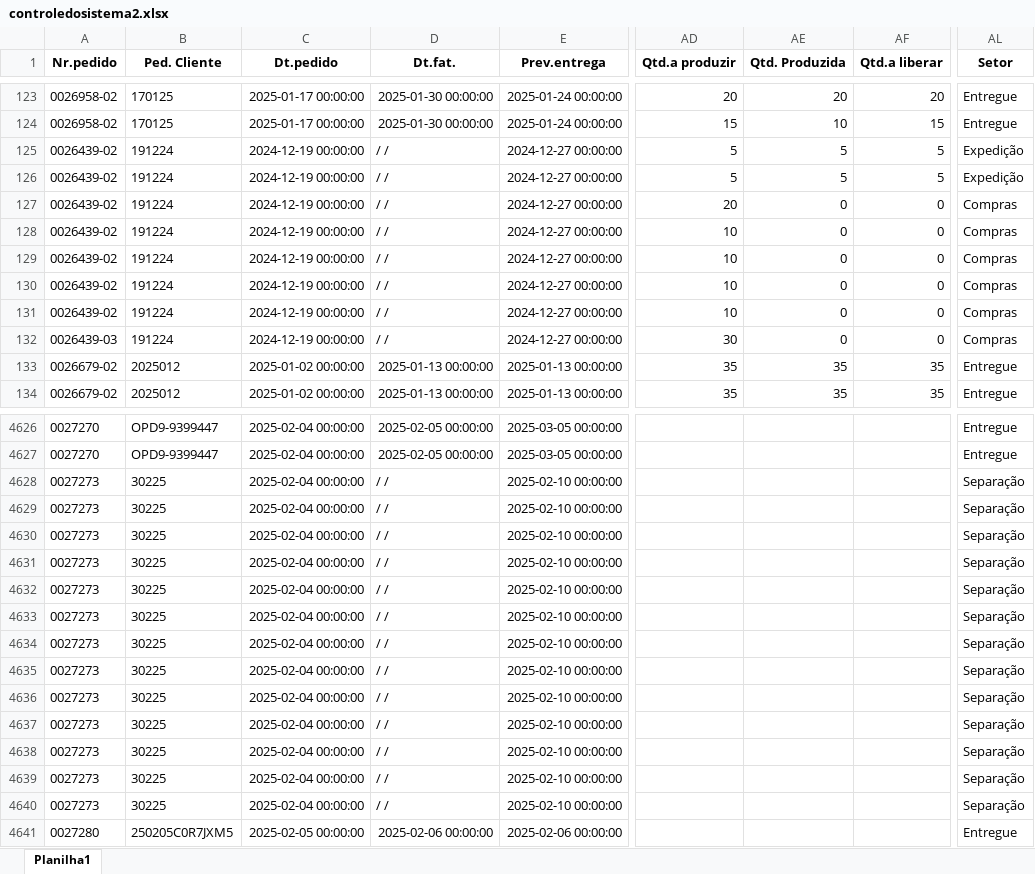
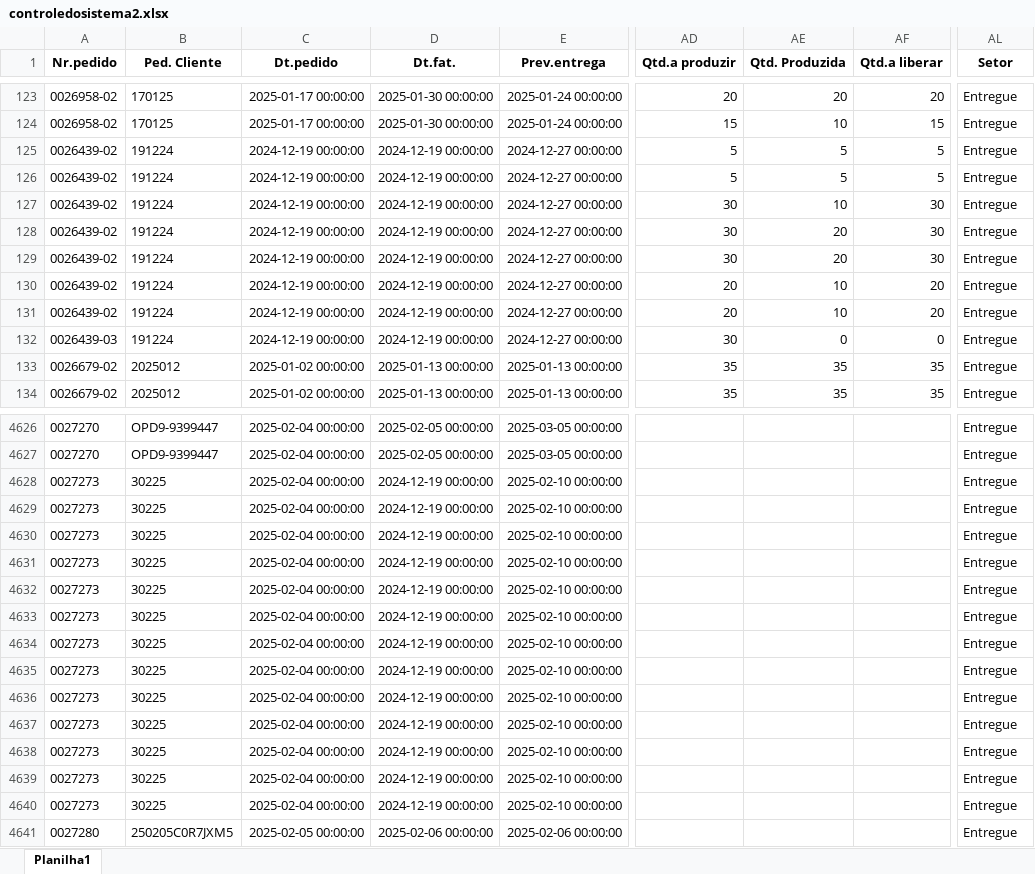
Before and after one commit to zcaus/newdash, an Excel workbook: planilha/controledosistema2.xlsx, sheet Planilha1, drawn as a sheet; only a part is shown, gaps mark what is left out; values as stored, in another font and other column widths than the file's, no borders; the diff covers the shown part only; the diff names each change by its address in the sheet, - before the commit and + after, or states it on an @@ line.

```diff
--- a/planilha/controledosistema2.xlsx (sheet Planilha1)
+++ b/planilha/controledosistema2.xlsx (sheet Planilha1)
-D125:D132 (Dt.fat.): / /
+D125:D132 (Dt.fat.): 2024-12-19 00:00:00
-AL125:AL126 (Setor): Expedição
+AL125:AL126 (Setor): Entregue
-AD127 (Qtd.a produzir): 20
+AD127 (Qtd.a produzir): 30
-AE127 (Qtd. Produzida): 0
+AE127 (Qtd. Produzida): 10
-AF127:AF129 (Qtd.a liberar): 0
+AF127:AF129 (Qtd.a liberar): 30
-AL127:AL132 (Setor): Compras
+AL127:AL132 (Setor): Entregue
-AD128:AD129 (Qtd.a produzir): 10
+AD128:AD129 (Qtd.a produzir): 30
-AE128:AE129 (Qtd. Produzida): 0
+AE128:AE129 (Qtd. Produzida): 20
-AD130:AD131 (Qtd.a produzir): 10
+AD130:AD131 (Qtd.a produzir): 20
-AE130:AE131 (Qtd. Produzida): 0
+AE130:AE131 (Qtd. Produzida): 10
-AF130:AF131 (Qtd.a liberar): 0
+AF130:AF131 (Qtd.a liberar): 20
-D4628:D4640 (Dt.fat.): / /
+D4628:D4640 (Dt.fat.): 2024-12-19 00:00:00
-AL4628:AL4640 (Setor): Separação
+AL4628:AL4640 (Setor): Entregue
```
Also changed, not shown: 69 edited cells elsewhere in this sheet, planilha/ABASTECIDOS.XLSX, planilha/PEDIDOS.XLSX, 1 other file.
